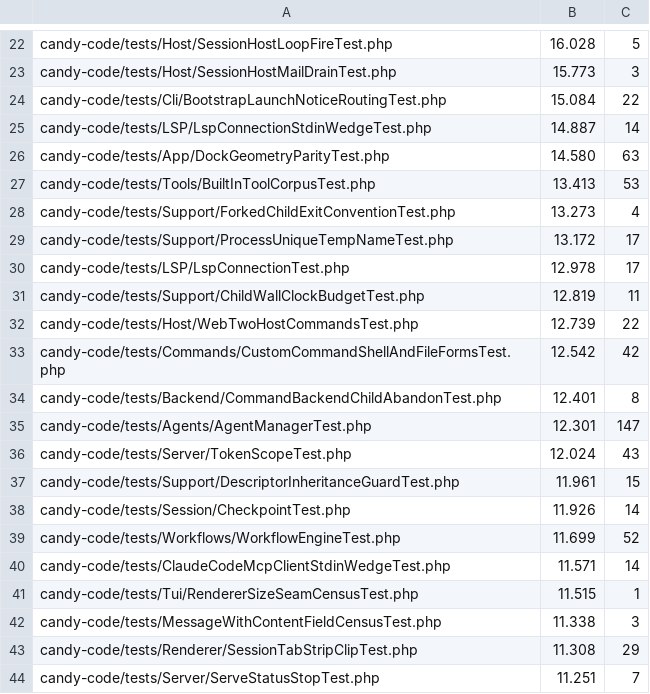
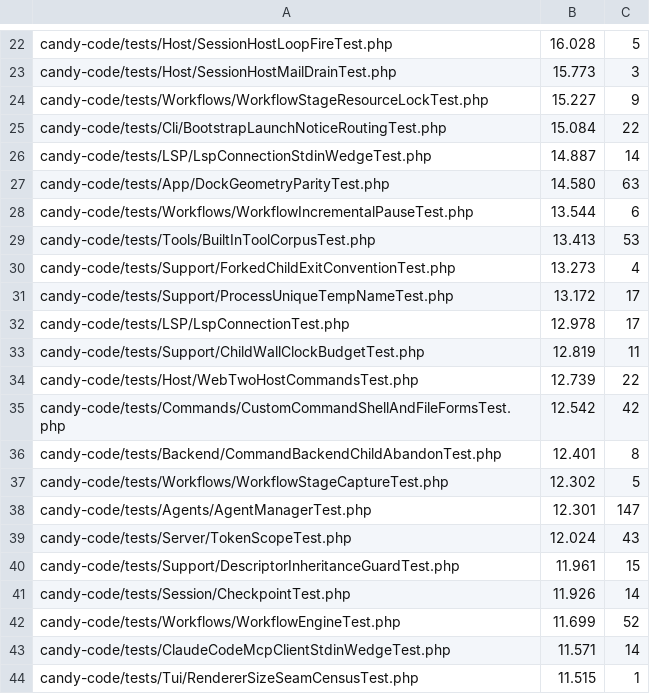
Before and after one commit to detain/sugarcraft, a TSV file: scripts/parallel-tests-durations.tsv, drawn as a sheet; only a part is shown, gaps mark what is left out; the shorter side is filled out with more unchanged rows.

Commit message:
scripts: durations rows for the workflow-persistence weld test files

```diff
--- a/scripts/parallel-tests-durations.tsv
+++ b/scripts/parallel-tests-durations.tsv
@@ -23,2 +23,3 @@ candy-code/tests/Host/SessionHostLoopFireTest.php	16.028	5
 candy-code/tests/Host/SessionHostMailDrainTest.php	15.773	3
+candy-code/tests/Workflows/WorkflowStageResourceLockTest.php	15.227	9
 candy-code/tests/Cli/BootstrapLaunchNoticeRoutingTest.php	15.084	22
@@ -26,2 +27,3 @@ candy-code/tests/LSP/LspConnectionStdinWedgeTest.php	14.887	14
 candy-code/tests/App/DockGeometryParityTest.php	14.580	63
+candy-code/tests/Workflows/WorkflowIncrementalPauseTest.php	13.544	6
 candy-code/tests/Tools/BuiltInToolCorpusTest.php	13.413	53
@@ -34,2 +36,3 @@ candy-code/tests/Commands/CustomCommandShellAndFileFormsTest.php	12.542	42
 candy-code/tests/Backend/CommandBackendChildAbandonTest.php	12.401	8
+candy-code/tests/Workflows/WorkflowStageCaptureTest.php	12.302	5
 candy-code/tests/Agents/AgentManagerTest.php	12.301	147
```
